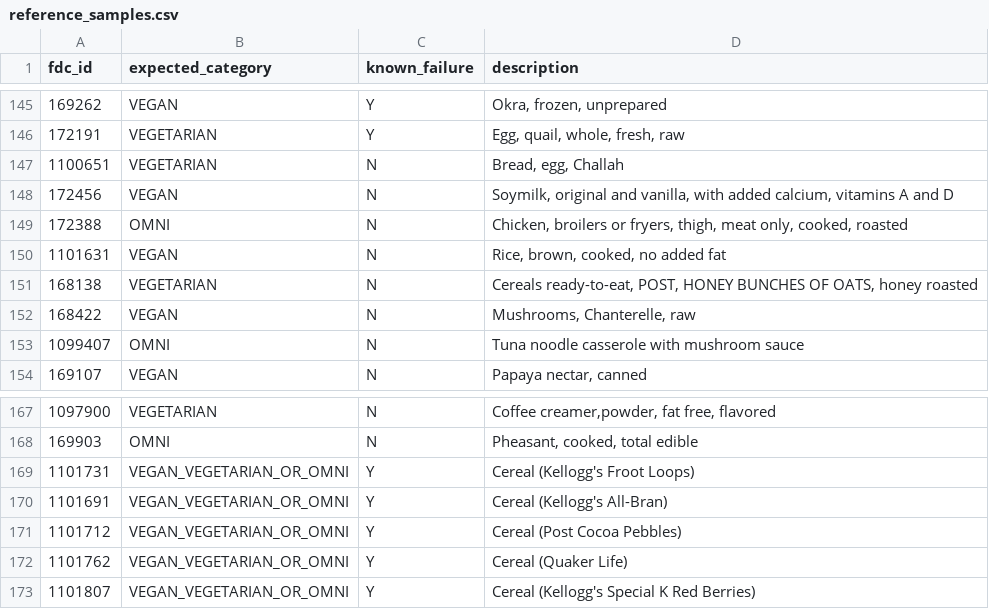
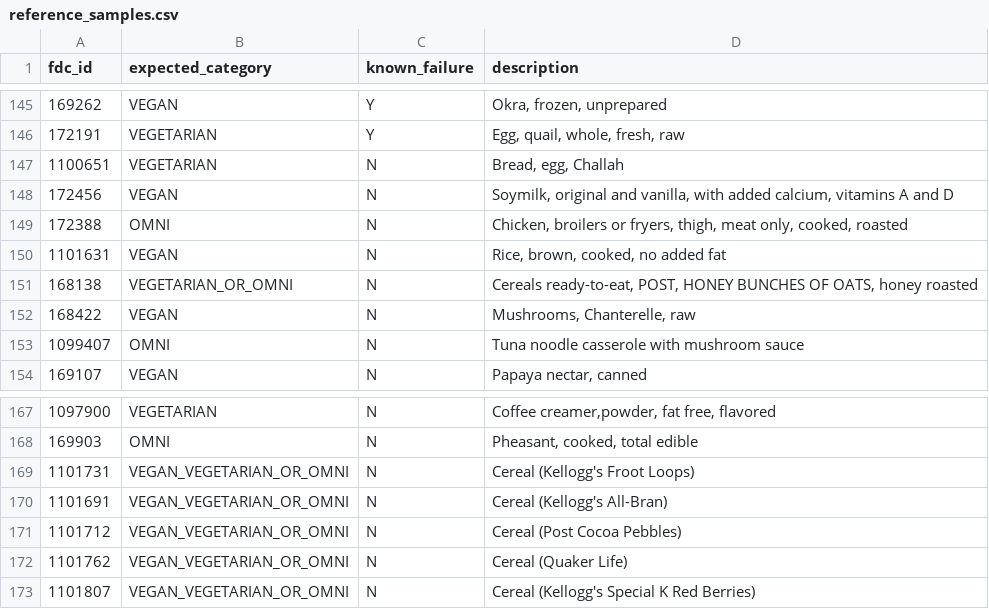
Before and after one commit to v3gtb/fooddata-vegattributes, a CSV file: reference_samples.csv, drawn as a sheet; only a part is shown, gaps mark what is left out.

```diff
--- a/reference_samples.csv
+++ b/reference_samples.csv
@@ -150,3 +150,3 @@ fdc_id,expected_category,known_failure,description
 1101631,VEGAN,N,"Rice, brown, cooked, no added fat"
-168138,VEGETARIAN,N,"Cereals ready-to-eat, POST, HONEY BUNCHES OF OATS, honey roasted"
+168138,VEGETARIAN_OR_OMNI,N,"Cereals ready-to-eat, POST, HONEY BUNCHES OF OATS, honey roasted"
 168422,VEGAN,N,"Mushrooms, Chanterelle, raw"
@@ -168,6 +168,6 @@ fdc_id,expected_category,known_failure,description
 169903,OMNI,N,"Pheasant, cooked, total edible"
-1101731,VEGAN_VEGETARIAN_OR_OMNI,Y,Cereal (Kellogg's Froot Loops)
-1101691,VEGAN_VEGETARIAN_OR_OMNI,Y,Cereal (Kellogg's All-Bran)
-1101712,VEGAN_VEGETARIAN_OR_OMNI,Y,Cereal (Post Cocoa Pebbles)
-1101762,VEGAN_VEGETARIAN_OR_OMNI,Y,Cereal (Quaker Life)
-1101807,VEGAN_VEGETARIAN_OR_OMNI,Y,Cereal (Kellogg's Special K Red Berries)
+1101731,VEGAN_VEGETARIAN_OR_OMNI,N,Cereal (Kellogg's Froot Loops)
+1101691,VEGAN_VEGETARIAN_OR_OMNI,N,Cereal (Kellogg's All-Bran)
+1101712,VEGAN_VEGETARIAN_OR_OMNI,N,Cereal (Post Cocoa Pebbles)
+1101762,VEGAN_VEGETARIAN_OR_OMNI,N,Cereal (Quaker Life)
+1101807,VEGAN_VEGETARIAN_OR_OMNI,N,Cereal (Kellogg's Special K Red Berries)
```
Also changed, not shown: 1 other file.
